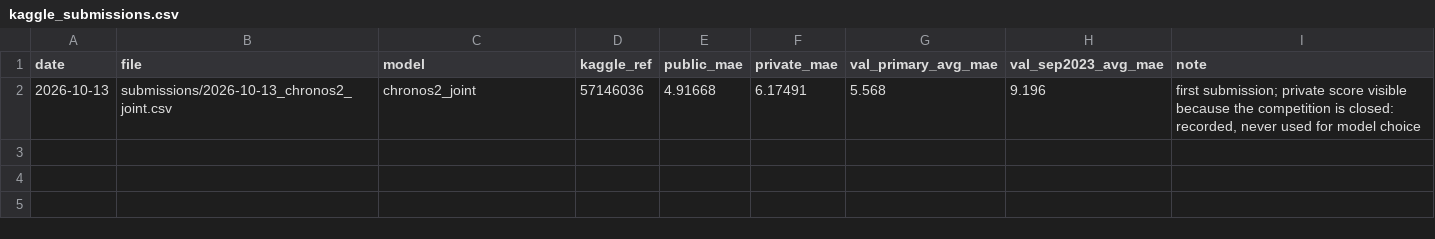
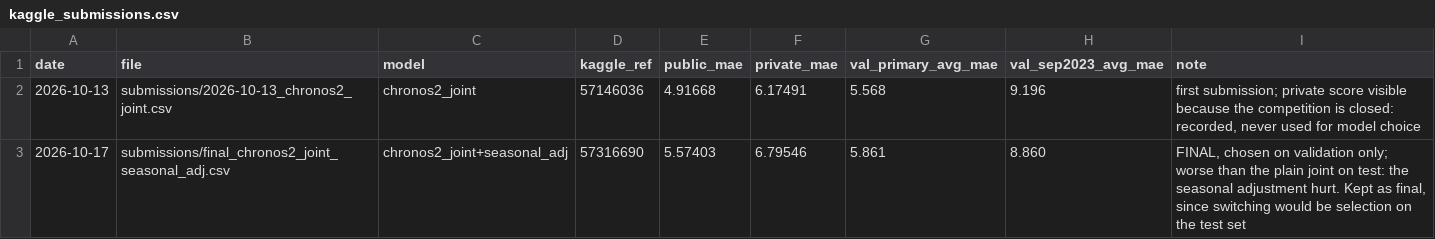
Before and after one commit to Martinoor/class_time_series, a CSV file: results/kaggle_submissions.csv, drawn as a sheet.

```diff
--- a/results/kaggle_submissions.csv
+++ b/results/kaggle_submissions.csv
@@ -2 +2,2 @@ date,file,model,kaggle_ref,public_mae,private_mae,val_primary_avg_mae,val_sep202
 2026-10-13,submissions/2026-10-13_chronos2_joint.csv,chronos2_joint,57146036,4.91668,6.17491,5.568,9.196,"first submission; private score visible because the competition is closed: recorded, never used for model choice"
+2026-10-17,submissions/final_chronos2_joint_seasonal_adj.csv,chronos2_joint+seasonal_adj,57316690,5.57403,6.79546,5.861,8.860,"FINAL, chosen on validation only; worse than the plain joint on test: the seasonal adjustment hurt. Kept as final, since switching would be selection on the test set"
```
Also changed, not shown: 1 other file.
